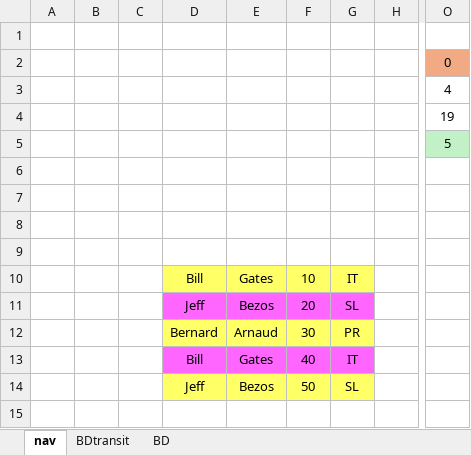
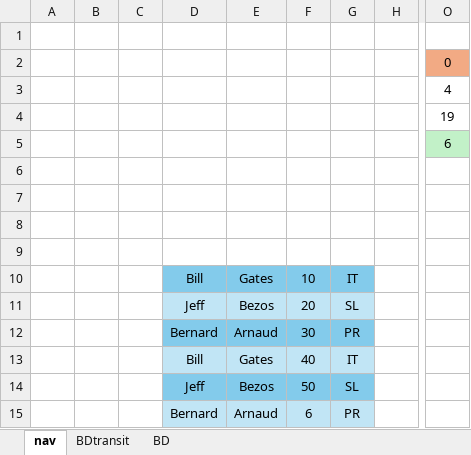
Before and after one commit to NicolasBordes/projets-vba, an Excel workbook: shortTable.xlsm, sheet nav, drawn as a sheet; only a part is shown, gaps mark what is left out; values as stored, in another font and other column widths than the file's, no borders; charts and pictures not drawn; rows hold the shown columns only; the diff names each change by its address in the sheet, - before the commit and + after, or states it on an @@ line.

Commit message:
complete formatTable

```diff
--- a/shortTable.xlsm (sheet nav)
+++ b/shortTable.xlsm (sheet nav)
-O5: 5
+O5: 6
-D10:G10 fill: #FFFF66
+D10:G10 fill: #83CBEB
-D11:G11 fill: #FF66FF
+D11:G11 fill: #C1E5F5
-D12:G12 fill: #FFFF66
+D12:G12 fill: #83CBEB
-D13:G13 fill: #FF66FF
+D13:G13 fill: #C1E5F5
-D14:G14 fill: #FFFF66
+D14:G14 fill: #83CBEB
+row 15:  |  |  | Bernard | Arnaud | 6 | PR
```
Also changed, not shown: charts or pictures.
